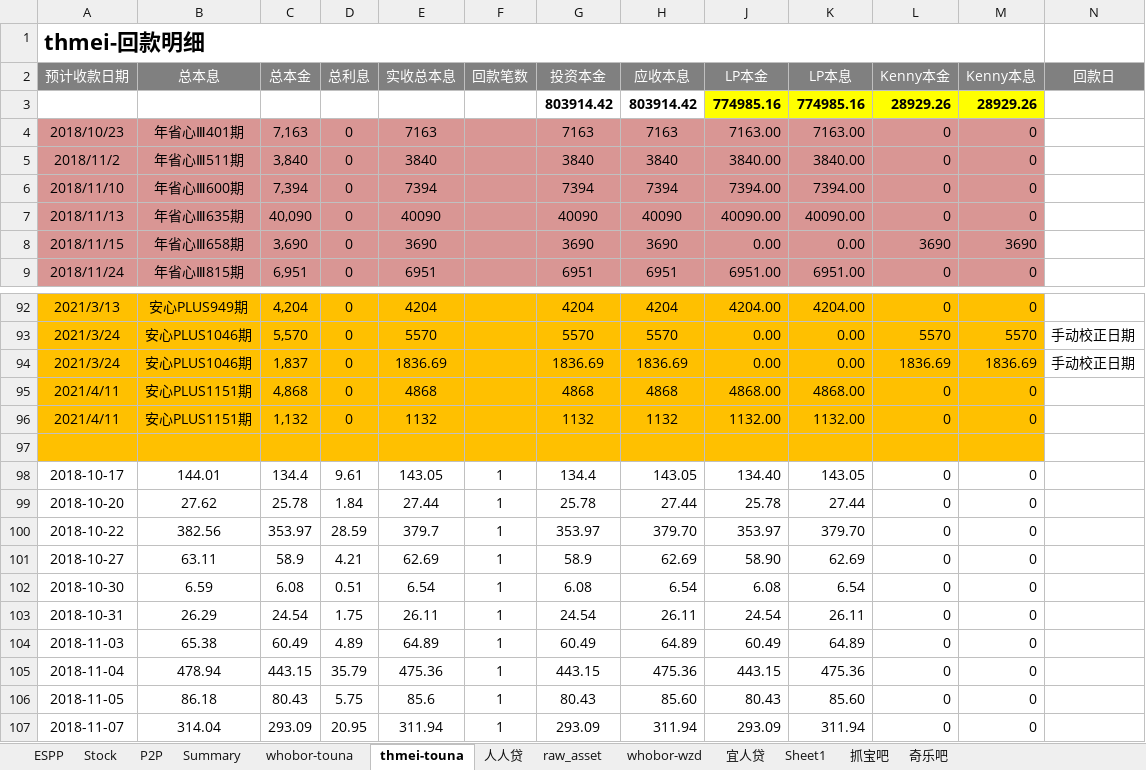
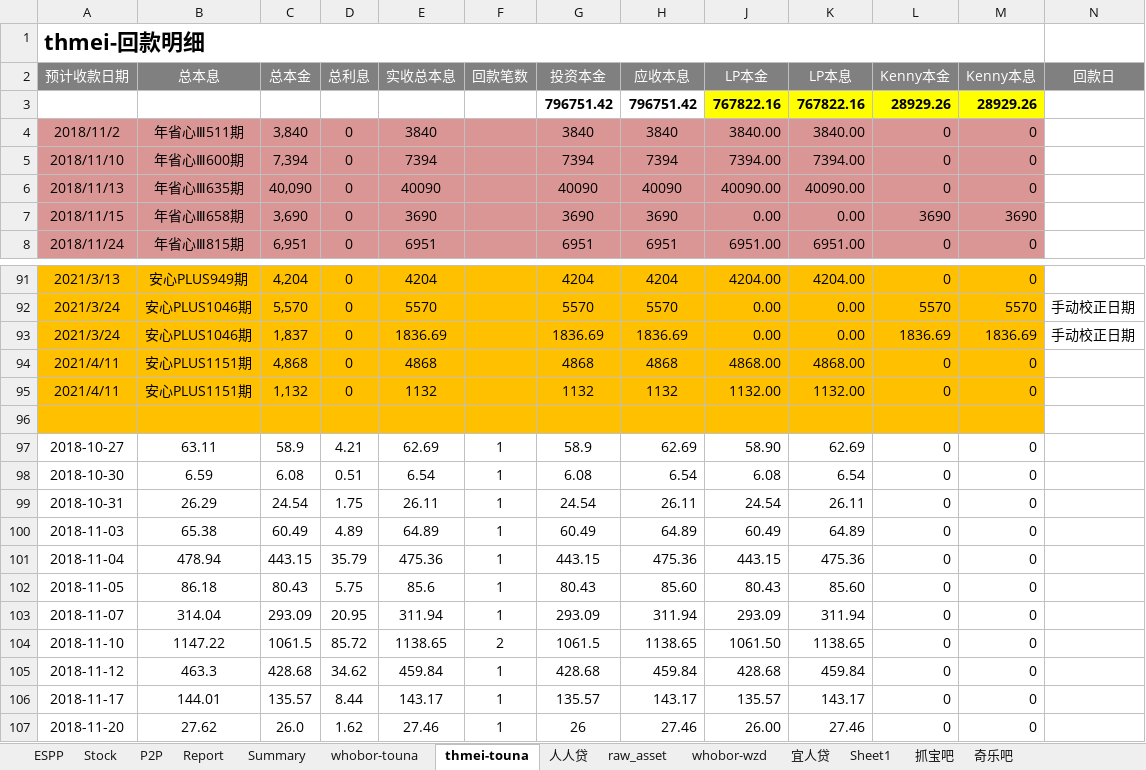
Before and after one commit to berniehu/Investment, an Excel workbook: HighRiskInvestment.xlsx, sheet thmei-touna, drawn as a sheet; only a part is shown, gaps mark what is left out; the shorter side is filled out with more unchanged rows; values as stored, in another font and other column widths than the file's, no borders; removed rows and columns are numbered as before the commit, all else as after; the diff names each change by its address in the sheet, - before the commit and + after, or states it on an @@ line.

```diff
--- a/HighRiskInvestment.xlsx (sheet thmei-touna)
+++ b/HighRiskInvestment.xlsx (sheet thmei-touna)
+sheet tab: Report
-row 3:  |  |  |  |  |  | 803914.42 | 803914.42 | 774985.16 | 774985.16 | 28929.26 | 28929.26
-row 4: 2018/10/23 | 年省心Ⅲ401期 | 7,163 | 0 | 7163 |  | 7163 | 7163 | 7163.00 | 7163.00 | 0 | 0
+row 3:  |  |  |  |  |  | 796751.42 | 796751.42 | 767822.16 | 767822.16 | 28929.26 | 28929.26
-row 98: 2018-10-17 | 144.01 | 134.4 | 9.61 | 143.05 | 1 | 134.4 | 143.05 | 134.40 | 143.05 | 0 | 0
-row 99: 2018-10-20 | 27.62 | 25.78 | 1.84 | 27.44 | 1 | 25.78 | 27.44 | 25.78 | 27.44 | 0 | 0
-row 100: 2018-10-22 | 382.56 | 353.97 | 28.59 | 379.7 | 1 | 353.97 | 379.70 | 353.97 | 379.70 | 0 | 0
```
Also changed, not shown: sheet raw_asset, sheet Summary, sheet whobor-touna, sheet P2P, formulas that keep their value, hidden cells, charts or pictures, Asset.xlsx.
